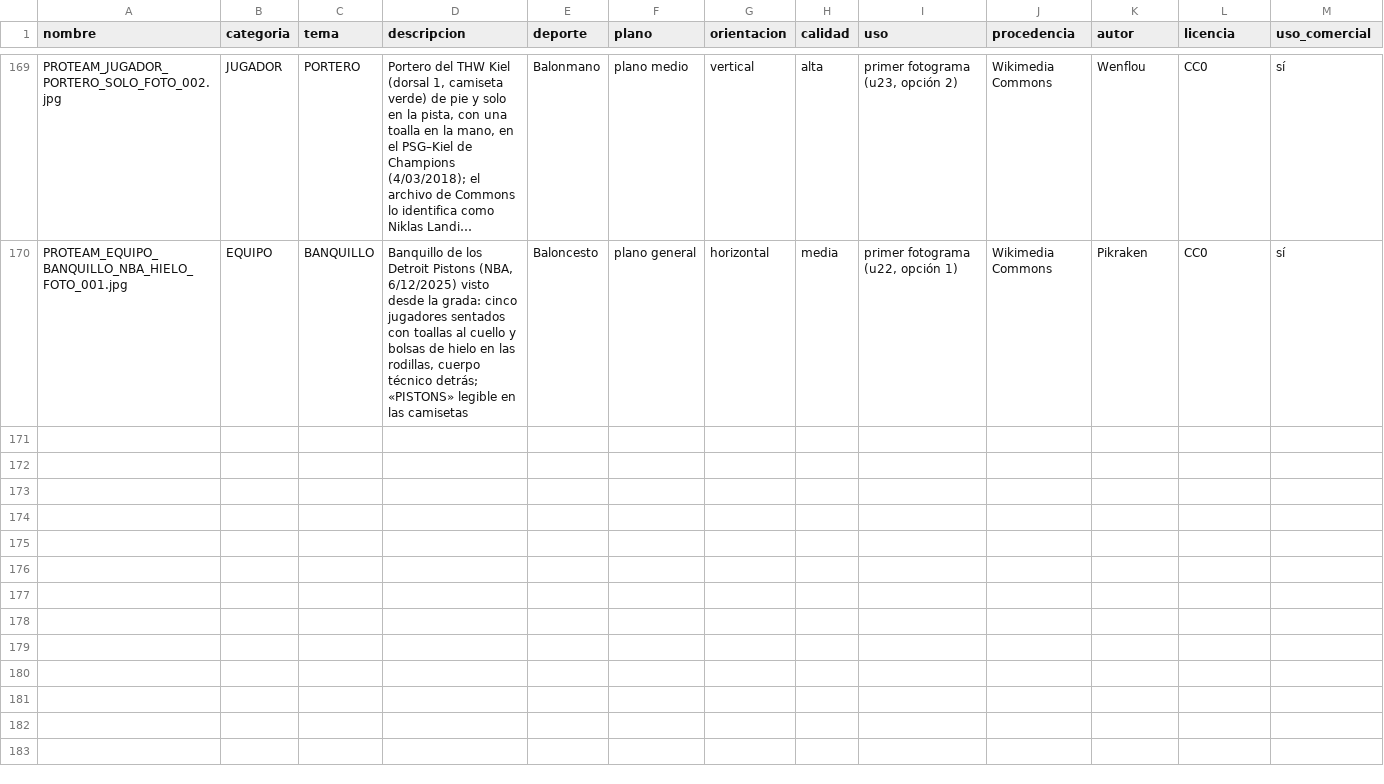
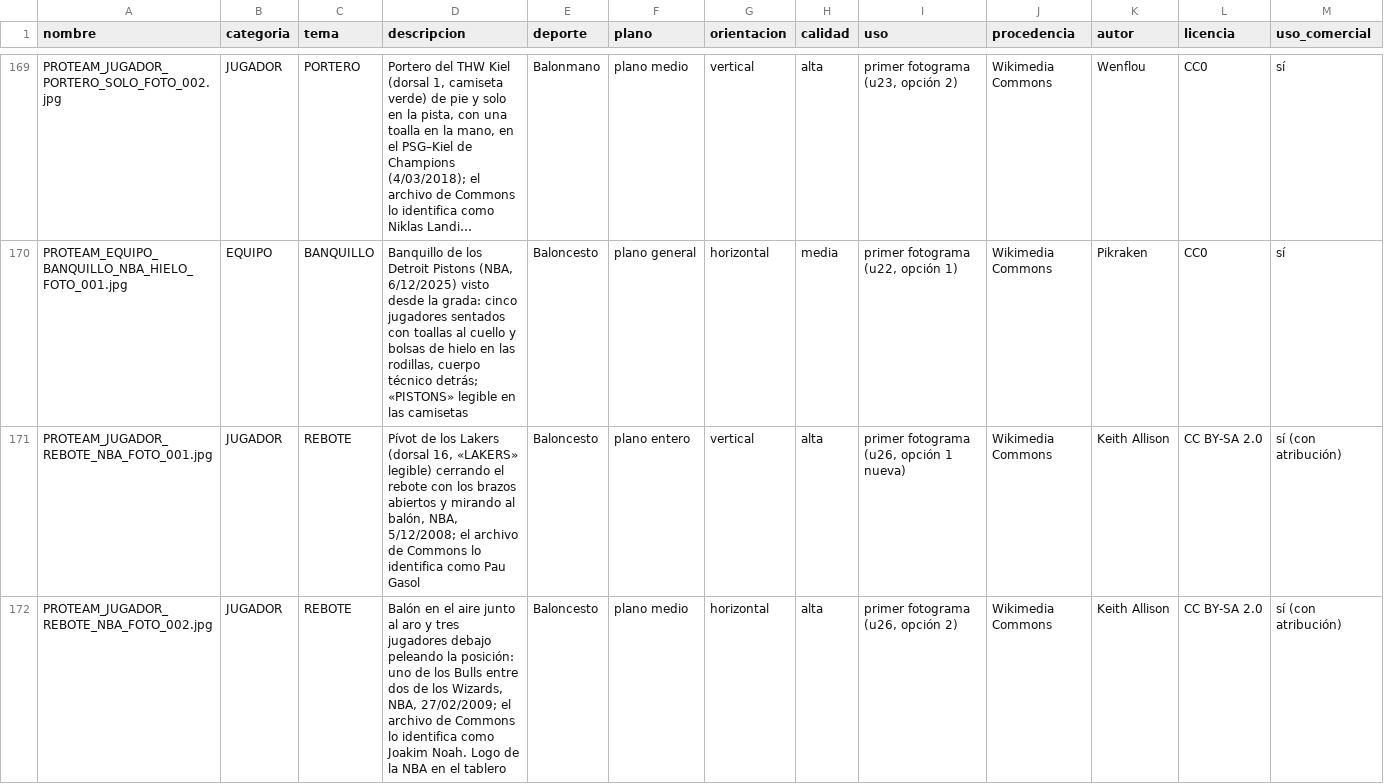
Before and after one commit to biellopez77-png/proteam.instagram, a CSV file: banco/INVENTARIO.csv, drawn as a sheet; only a part is shown, gaps mark what is left out; long unchanged cells end in …; rows hold the shown columns only; the diff covers the shown part only; the diff names each change by its address in the sheet, - before the commit and + after, or states it on an @@ line.

```diff
--- a/banco/INVENTARIO.csv
+++ b/banco/INVENTARIO.csv
+row 171: PROTEAM_JUGADOR_REBOTE_NBA_FOTO_001.jpg | JUGADOR | REBOTE | Pívot de los Lakers (dorsal 16, «LAKERS» legible) cerrando el rebote con los brazos abiertos y mirando al balón, NBA, 5/12/2008; el archivo de Commons lo identifica como Pau Gasol | Baloncesto | plano entero | vertical | alta | primer fotograma (u26, opción 1 nueva) | Wikimedia Commons | Keith Allison | CC BY-SA 2.0 | sí (con atribución)
+row 172: PROTEAM_JUGADOR_REBOTE_NBA_FOTO_002.jpg | JUGADOR | REBOTE | Balón en el aire junto al aro y tres jugadores debajo peleando la posición: uno de los Bulls entre dos de los Wizards, NBA, 27/02/2009; el archivo de Commons lo identifica como Joakim Noah. Logo de la NBA en el tablero | Baloncesto | plano medio | horizontal | alta | primer fotograma (u26, opción 2) | Wikimedia Commons | Keith Allison | CC BY-SA 2.0 | sí (con atribución)
```
Also changed, not shown: 6 added rows elsewhere in this file, 11 other files.
